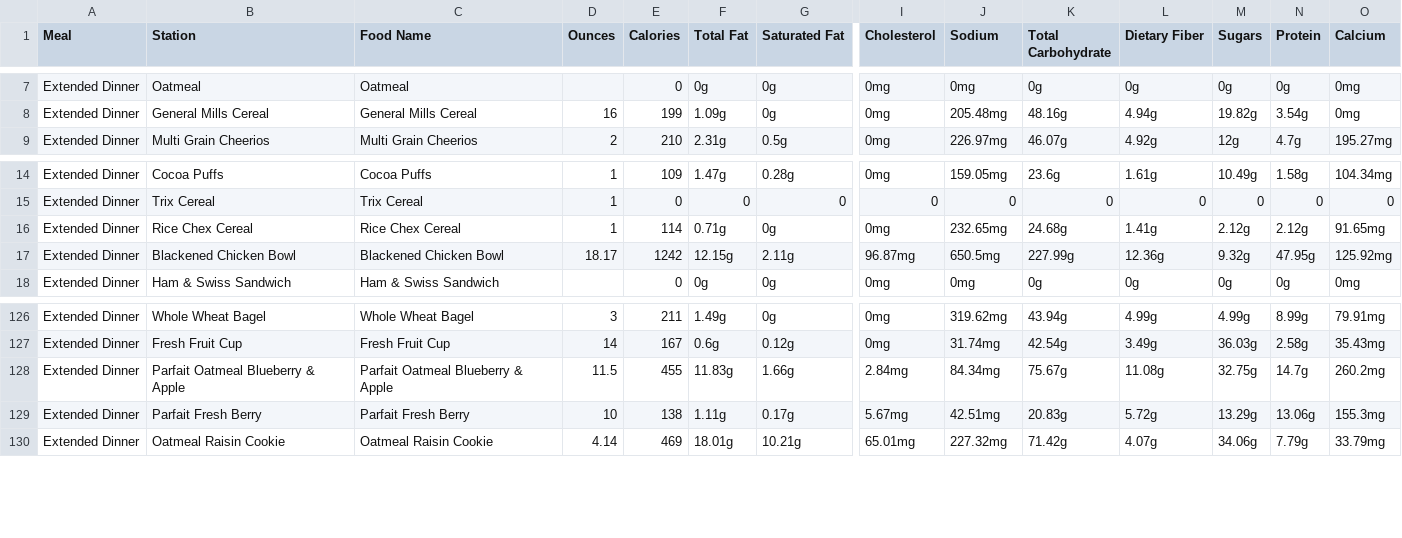
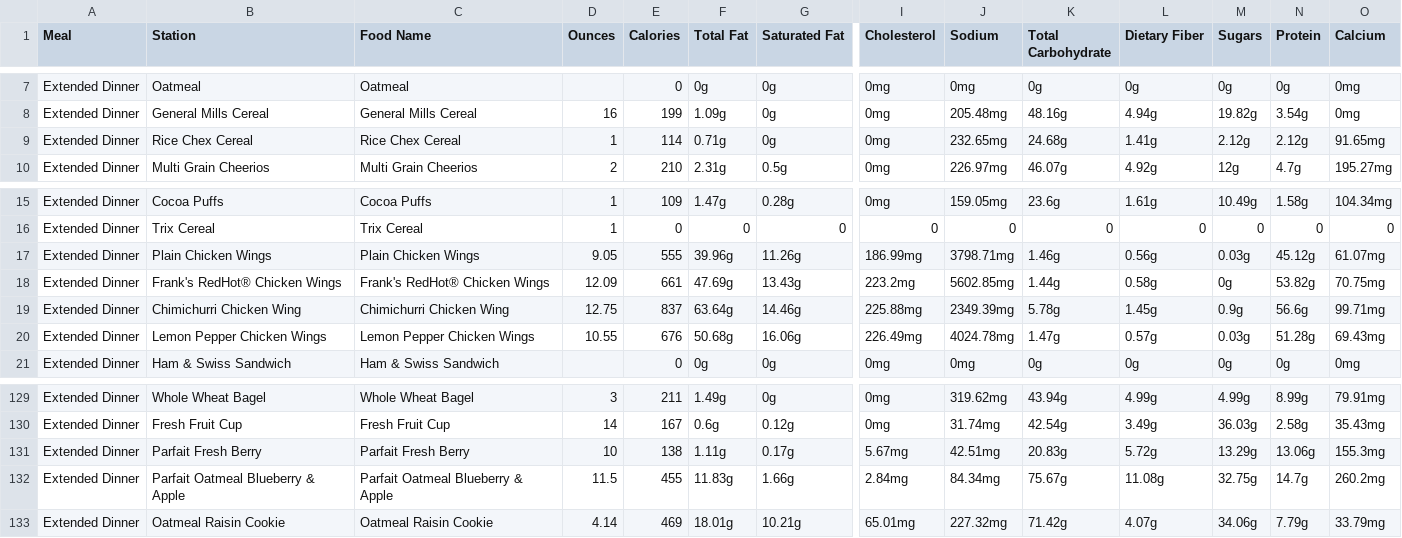
Before and after one commit to rishiprasad117-art/Bcal-UCLA, a CSV file: data/raw/ucla_bruin_cafe_nutrition_final.csv, drawn as a sheet; only a part is shown, gaps mark what is left out; rows hold the shown columns only; the diff covers the shown part only; the diff names each change by its address in the sheet, - before the commit and + after, or states it on an @@ line.

```diff
--- a/data/raw/ucla_bruin_cafe_nutrition_final.csv
+++ b/data/raw/ucla_bruin_cafe_nutrition_final.csv
@@ row 16 moved to row 9: Extended Dinner @@
-B17 (Station): Blackened Chicken Bowl
+B17 (Station): Plain Chicken Wings
-C17 (Food Name): Blackened Chicken Bowl
+C17 (Food Name): Plain Chicken Wings
-D17 (Ounces): 18.17
+D17 (Ounces): 9.05
-E17 (Calories): 1242
+E17 (Calories): 555
-F17 (Total Fat): 12.15g
+F17 (Total Fat): 39.96g
-G17 (Saturated Fat): 2.11g
+G17 (Saturated Fat): 11.26g
-I17 (Cholesterol): 96.87mg
+I17 (Cholesterol): 186.99mg
-J17 (Sodium): 650.5mg
+J17 (Sodium): 3798.71mg
-K17 (Total Carbohydrate): 227.99g
+K17 (Total Carbohydrate): 1.46g
-L17 (Dietary Fiber): 12.36g
+L17 (Dietary Fiber): 0.56g
-M17 (Sugars): 9.32g
+M17 (Sugars): 0.03g
-N17 (Protein): 47.95g
+N17 (Protein): 45.12g
-O17 (Calcium): 125.92mg
+O17 (Calcium): 61.07mg
+row 18: Extended Dinner | Frank's RedHot® Chicken Wings | Frank's RedHot® Chicken Wings | 12.09 | 661 | 47.69g | 13.43g | 223.2mg | 5602.85mg | 1.44g | 0.58g | 0g | 53.82g | 70.75mg
+row 19: Extended Dinner | Chimichurri Chicken Wing | Chimichurri Chicken Wing | 12.75 | 837 | 63.64g | 14.46g | 225.88mg | 2349.39mg | 5.78g | 1.45g | 0.9g | 56.6g | 99.71mg
+row 20: Extended Dinner | Lemon Pepper Chicken Wings | Lemon Pepper Chicken Wings | 10.55 | 676 | 50.68g | 16.06g | 226.49mg | 4024.78mg | 1.47g | 0.57g | 0.03g | 51.28g | 69.43mg
@@ row 129 moved to row 131: Extended Dinner @@
```
Also changed, not shown: 2 edited cells elsewhere in this file, data/daily_menu.csv, data/food_tags.csv, 9 other files.
